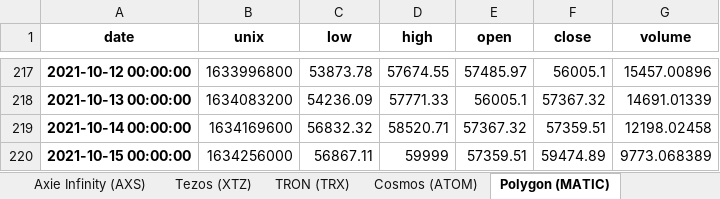
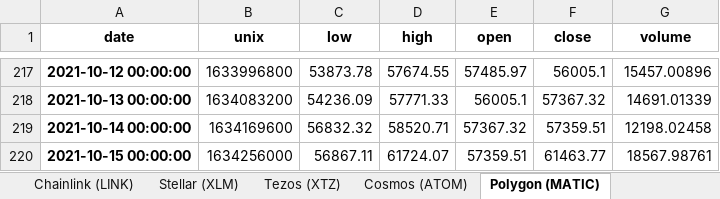
Before and after one commit to bailez/ubri-research, an Excel workbook: scripts/coinbase.xlsx, sheet Polygon (MATIC), drawn as a sheet; only a part is shown, gaps mark what is left out; values as stored, in another font and other column widths than the file's, no borders; the diff names each change by its address in the sheet, - before the commit and + after, or states it on an @@ line.

```diff
--- a/scripts/coinbase.xlsx (sheet Polygon (MATIC))
+++ b/scripts/coinbase.xlsx (sheet Polygon (MATIC))
-sheet tab: Axie Infinity (AXS)
-sheet tab: TRON (TRX)
-D220 (high): 59999
+D220 (high): 61724.07
-F220 (close): 59474.89
+F220 (close): 61463.77
-G220 (volume): 9773.068389
+G220 (volume): 18567.98761
```
Also changed, not shown: sheet Cardano (ADA), sheet Filecoin (FIL), sheet Zcash (ZEC), sheet Wrapped Bitcoin (WBTC), sheet Uniswap (UNI), sheet Dai (DAI), 12 more sheets, other sheet tabs, scripts/coinbase_close.xlsx, scripts/kraken_close.xlsx, 3 other files.
